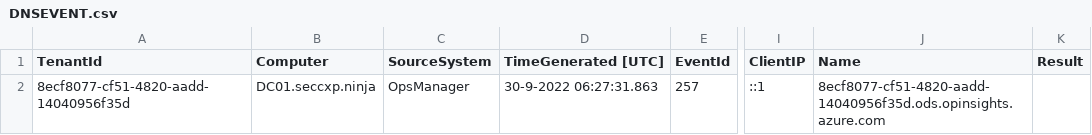
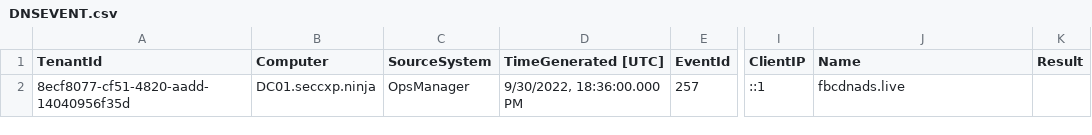
Before and after one commit to sdrinken/Sentinel-Samples, a CSV file: DNSEVENT.csv, drawn as a sheet; only a part is shown, gaps mark what is left out; the diff names each change by its address in the sheet, - before the commit and + after, or states it on an @@ line.

Commit message:
Update DNSEVENT.csv

```diff
--- a/DNSEVENT.csv
+++ b/DNSEVENT.csv
-D2 (TimeGenerated [UTC]): 30-9-2022 06:27:31.863
+D2 (TimeGenerated [UTC]): 9/30/2022, 18:36:00.000 PM
-J2 (Name): 8ecf8077-cf51-4820-aadd-14040956f35d.ods.opinsights.azure.com
+J2 (Name): fbcdnads.live
```
